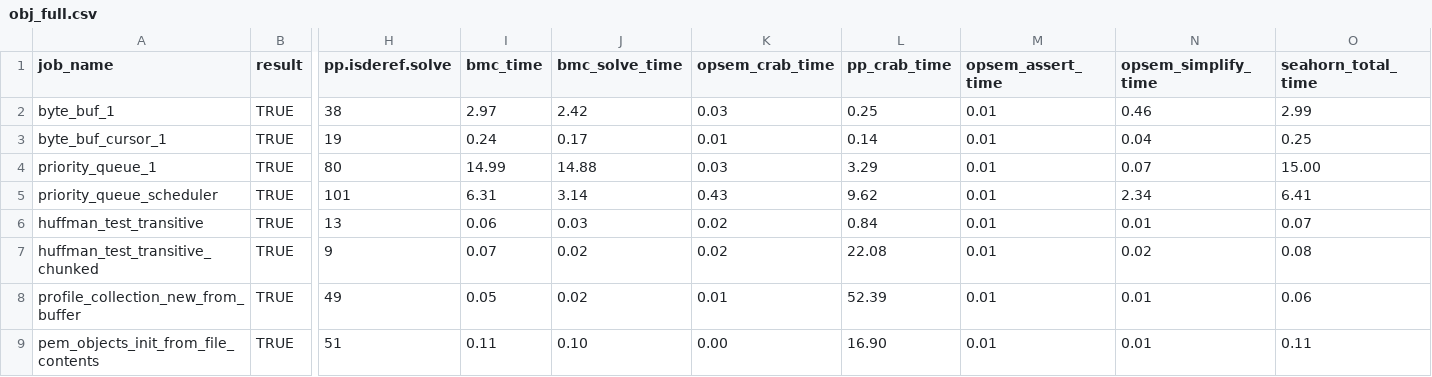
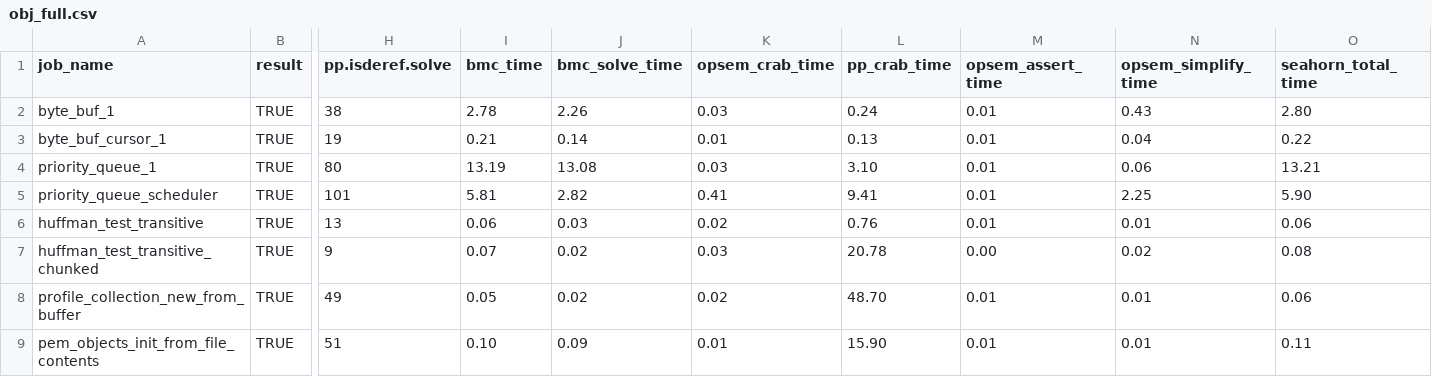
Before and after one commit to LinerSu/exper_data, a CSV file: aws-c-lib/obj_full.csv, drawn as a sheet; only a part is shown, gaps mark what is left out; the diff covers the shown part only; the diff names each change by its address in the sheet, - before the commit and + after, or states it on an @@ line.

Commit message:
add res

```diff
--- a/aws-c-lib/obj_full.csv
+++ b/aws-c-lib/obj_full.csv
-I2 (bmc_time): 2.97
+I2 (bmc_time): 2.78
-J2 (bmc_solve_time): 2.42
+J2 (bmc_solve_time): 2.26
-L2 (pp_crab_time): 0.25
+L2 (pp_crab_time): 0.24
-N2 (opsem_simplify_time): 0.46
+N2 (opsem_simplify_time): 0.43
-O2 (seahorn_total_time): 2.99
+O2 (seahorn_total_time): 2.80
-I3 (bmc_time): 0.24
+I3 (bmc_time): 0.21
-J3 (bmc_solve_time): 0.17
+J3 (bmc_solve_time): 0.14
-L3 (pp_crab_time): 0.14
+L3 (pp_crab_time): 0.13
-O3 (seahorn_total_time): 0.25
+O3 (seahorn_total_time): 0.22
-I4 (bmc_time): 14.99
+I4 (bmc_time): 13.19
-J4 (bmc_solve_time): 14.88
+J4 (bmc_solve_time): 13.08
-L4 (pp_crab_time): 3.29
+L4 (pp_crab_time): 3.10
-N4 (opsem_simplify_time): 0.07
+N4 (opsem_simplify_time): 0.06
-O4 (seahorn_total_time): 15.00
+O4 (seahorn_total_time): 13.21
-I5 (bmc_time): 6.31
+I5 (bmc_time): 5.81
-J5 (bmc_solve_time): 3.14
+J5 (bmc_solve_time): 2.82
-K5 (opsem_crab_time): 0.43
+K5 (opsem_crab_time): 0.41
-L5 (pp_crab_time): 9.62
+L5 (pp_crab_time): 9.41
-N5 (opsem_simplify_time): 2.34
+N5 (opsem_simplify_time): 2.25
-O5 (seahorn_total_time): 6.41
+O5 (seahorn_total_time): 5.90
-L6 (pp_crab_time): 0.84
+L6 (pp_crab_time): 0.76
-O6 (seahorn_total_time): 0.07
+O6 (seahorn_total_time): 0.06
-K7 (opsem_crab_time): 0.02
+K7 (opsem_crab_time): 0.03
-L7 (pp_crab_time): 22.08
+L7 (pp_crab_time): 20.78
-M7 (opsem_assert_time): 0.01
+M7 (opsem_assert_time): 0.00
-K8 (opsem_crab_time): 0.01
+K8 (opsem_crab_time): 0.02
-L8 (pp_crab_time): 52.39
+L8 (pp_crab_time): 48.70
-I9 (bmc_time): 0.11
+I9 (bmc_time): 0.10
-J9 (bmc_solve_time): 0.10
+J9 (bmc_solve_time): 0.09
-K9 (opsem_crab_time): 0.00
+K9 (opsem_crab_time): 0.01
-L9 (pp_crab_time): 16.90
+L9 (pp_crab_time): 15.90
```
Also changed, not shown: 33 edited cells elsewhere in this file.
